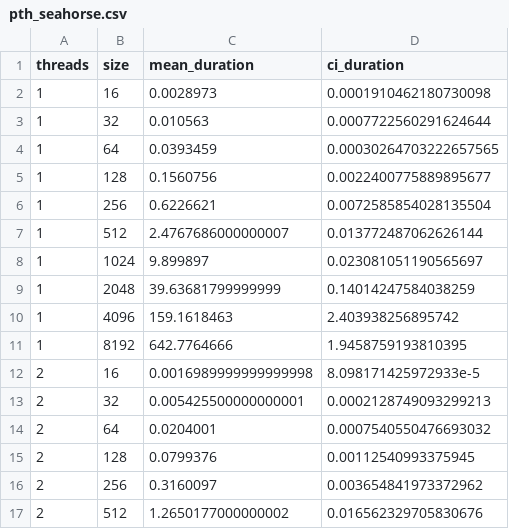
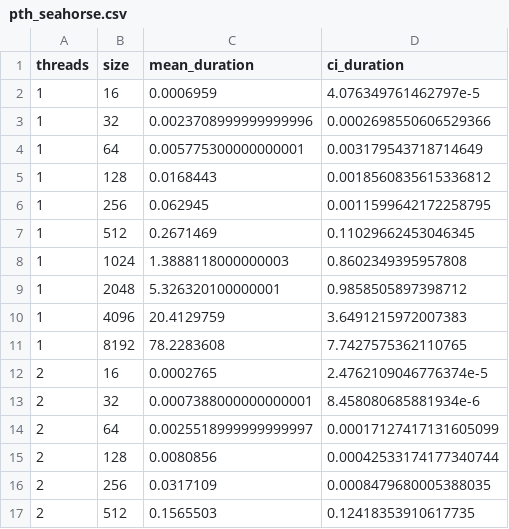
Before and after one commit to lune-omena/MAC0219_EPs, a CSV file: EP1/src/data/pth_seahorse.csv, drawn as a sheet; only a part is shown; the diff covers the shown part only.

```diff
--- a/EP1/src/data/pth_seahorse.csv
+++ b/EP1/src/data/pth_seahorse.csv
@@ -1,17 +1,17 @@
 threads,size,mean_duration,ci_duration
-1,16,0.0028973,0.0001910462180730098
-1,32,0.010563,0.0007722560291624644
-1,64,0.0393459,0.00030264703222657565
-1,128,0.1560756,0.0022400775889895677
-1,256,0.6226621,0.0072585854028135504
-1,512,2.4767686000000007,0.013772487062626144
-1,1024,9.899897,0.023081051190565697
-1,2048,39.63681799999999,0.14014247584038259
-1,4096,159.1618463,2.403938256895742
-1,8192,642.7764666,1.9458759193810395
-2,16,0.0016989999999999998,8.098171425972933e-5
-2,32,0.005425500000000001,0.0002128749093299213
-2,64,0.0204001,0.0007540550476693032
-2,128,0.0799376,0.00112540993375945
-2,256,0.3160097,0.003654841973372962
-2,512,1.2650177000000002,0.016562329705830676
+1,16,0.0006959,4.076349761462797e-5
+1,32,0.0023708999999999996,0.0002698550606529366
+1,64,0.005775300000000001,0.003179543718714649
+1,128,0.0168443,0.0018560835615336812
+1,256,0.062945,0.0011599642172258795
+1,512,0.2671469,0.11029662453046345
+1,1024,1.3888118000000003,0.8602349395957808
+1,2048,5.326320100000001,0.9858505897398712
+1,4096,20.4129759,3.6491215972007383
+1,8192,78.2283608,7.7427575362110765
+2,16,0.0002765,2.4762109046776374e-5
+2,32,0.0007388000000000001,8.458080685881934e-6
+2,64,0.0025518999999999997,0.00017127417131605099
+2,128,0.0080856,0.00042533174177340744
+2,256,0.0317109,0.0008479680005388035
+2,512,0.1565503,0.12418353910617735
```
Also changed, not shown: 88 edited cells elsewhere in this file, EP1/src/data/pth_elephant.csv, EP1/src/data/pth_triplespiral.csv.
